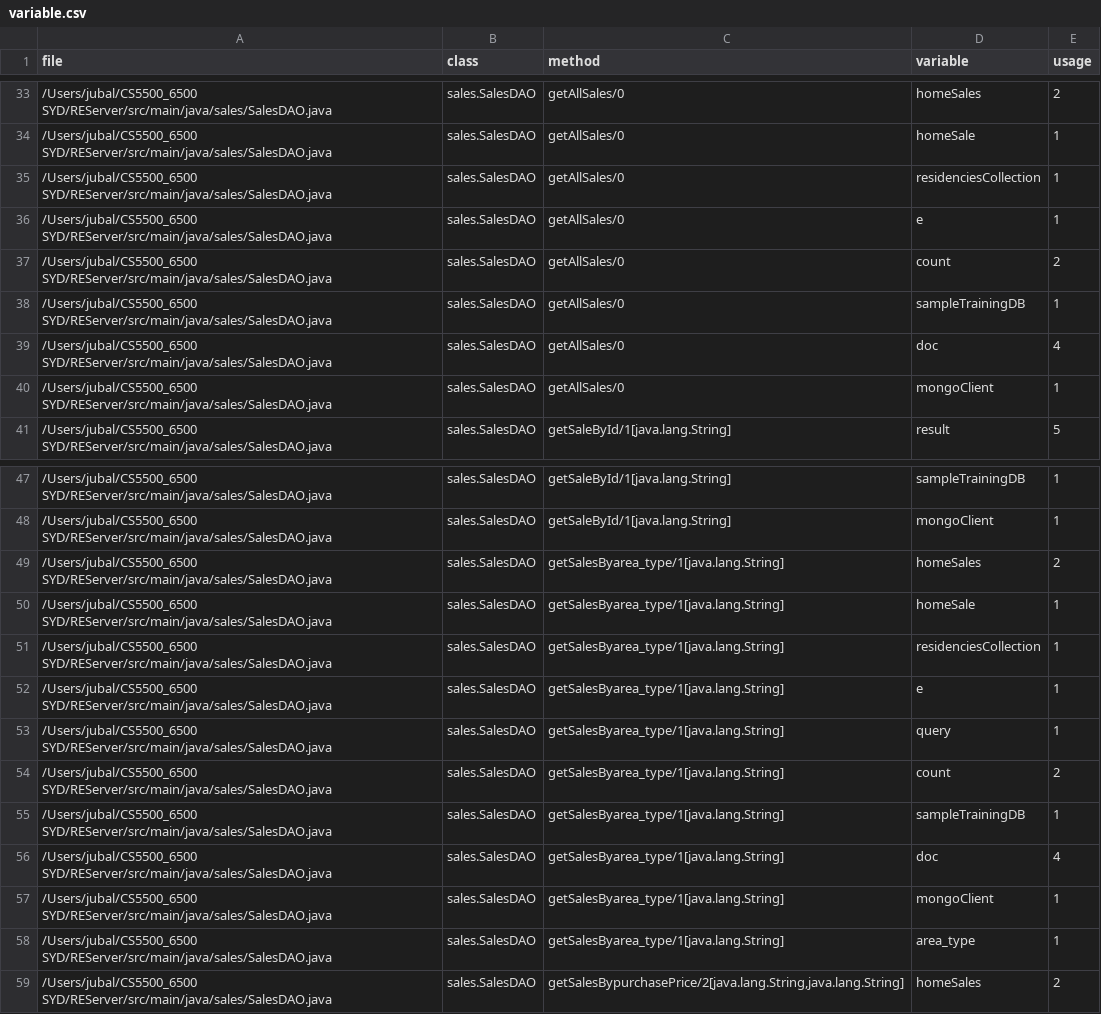
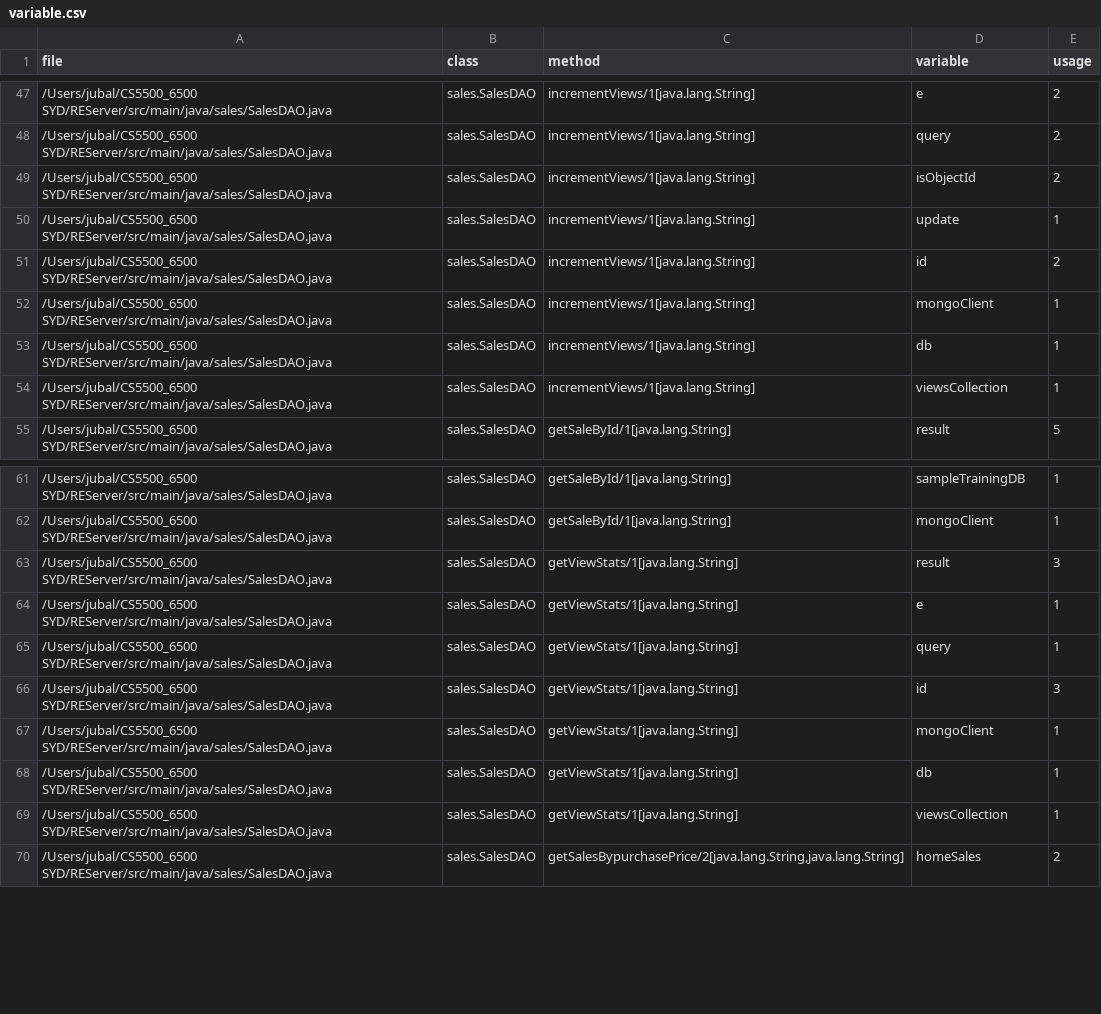
Before and after one commit to haigshiroz/REServer, a CSV file: src/main/java/variable.csv, drawn as a sheet; only a part is shown, gaps mark what is left out; the diff covers the shown part only.

```diff
--- a/src/main/java/variable.csv
+++ b/src/main/java/variable.csv
@@ -33,9 +47,9 @@ file,class,method,variable,usage
-/Users/jubal/CS5500_6500 SYD/REServer/src/main/java/sales/SalesDAO.java,sales.SalesDAO,getAllSales/0,homeSales,2
-/Users/jubal/CS5500_6500 SYD/REServer/src/main/java/sales/SalesDAO.java,sales.SalesDAO,getAllSales/0,homeSale,1
-/Users/jubal/CS5500_6500 SYD/REServer/src/main/java/sales/SalesDAO.java,sales.SalesDAO,getAllSales/0,residenciesCollection,1
-/Users/jubal/CS5500_6500 SYD/REServer/src/main/java/sales/SalesDAO.java,sales.SalesDAO,getAllSales/0,e,1
-/Users/jubal/CS5500_6500 SYD/REServer/src/main/java/sales/SalesDAO.java,sales.SalesDAO,getAllSales/0,count,2
-/Users/jubal/CS5500_6500 SYD/REServer/src/main/java/sales/SalesDAO.java,sales.SalesDAO,getAllSales/0,sampleTrainingDB,1
-/Users/jubal/CS5500_6500 SYD/REServer/src/main/java/sales/SalesDAO.java,sales.SalesDAO,getAllSales/0,doc,4
-/Users/jubal/CS5500_6500 SYD/REServer/src/main/java/sales/SalesDAO.java,sales.SalesDAO,getAllSales/0,mongoClient,1
+/Users/jubal/CS5500_6500 SYD/REServer/src/main/java/sales/SalesDAO.java,sales.SalesDAO,incrementViews/1[java.lang.String],e,2
+/Users/jubal/CS5500_6500 SYD/REServer/src/main/java/sales/SalesDAO.java,sales.SalesDAO,incrementViews/1[java.lang.String],query,2
+/Users/jubal/CS5500_6500 SYD/REServer/src/main/java/sales/SalesDAO.java,sales.SalesDAO,incrementViews/1[java.lang.String],isObjectId,2
+/Users/jubal/CS5500_6500 SYD/REServer/src/main/java/sales/SalesDAO.java,sales.SalesDAO,incrementViews/1[java.lang.String],update,1
+/Users/jubal/CS5500_6500 SYD/REServer/src/main/java/sales/SalesDAO.java,sales.SalesDAO,incrementViews/1[java.lang.String],id,2
+/Users/jubal/CS5500_6500 SYD/REServer/src/main/java/sales/SalesDAO.java,sales.SalesDAO,incrementViews/1[java.lang.String],mongoClient,1
+/Users/jubal/CS5500_6500 SYD/REServer/src/main/java/sales/SalesDAO.java,sales.SalesDAO,incrementViews/1[java.lang.String],db,1
+/Users/jubal/CS5500_6500 SYD/REServer/src/main/java/sales/SalesDAO.java,sales.SalesDAO,incrementViews/1[java.lang.String],viewsCollection,1
 /Users/jubal/CS5500_6500 SYD/REServer/src/main/java/sales/SalesDAO.java,sales.SalesDAO,getSaleById/1[java.lang.String],result,5
@@ -48,12 +62,9 @@ file,class,method,variable,usage
 /Users/jubal/CS5500_6500 SYD/REServer/src/main/java/sales/SalesDAO.java,sales.SalesDAO,getSaleById/1[java.lang.String],mongoClient,1
-/Users/jubal/CS5500_6500 SYD/REServer/src/main/java/sales/SalesDAO.java,sales.SalesDAO,getSalesByarea_type/1[java.lang.String],homeSales,2
-/Users/jubal/CS5500_6500 SYD/REServer/src/main/java/sales/SalesDAO.java,sales.SalesDAO,getSalesByarea_type/1[java.lang.String],homeSale,1
-/Users/jubal/CS5500_6500 SYD/REServer/src/main/java/sales/SalesDAO.java,sales.SalesDAO,getSalesByarea_type/1[java.lang.String],residenciesCollection,1
-/Users/jubal/CS5500_6500 SYD/REServer/src/main/java/sales/SalesDAO.java,sales.SalesDAO,getSalesByarea_type/1[java.lang.String],e,1
-/Users/jubal/CS5500_6500 SYD/REServer/src/main/java/sales/SalesDAO.java,sales.SalesDAO,getSalesByarea_type/1[java.lang.String],query,1
-/Users/jubal/CS5500_6500 SYD/REServer/src/main/java/sales/SalesDAO.java,sales.SalesDAO,getSalesByarea_type/1[java.lang.String],count,2
-/Users/jubal/CS5500_6500 SYD/REServer/src/main/java/sales/SalesDAO.java,sales.SalesDAO,getSalesByarea_type/1[java.lang.String],sampleTrainingDB,1
-/Users/jubal/CS5500_6500 SYD/REServer/src/main/java/sales/SalesDAO.java,sales.SalesDAO,getSalesByarea_type/1[java.lang.String],doc,4
-/Users/jubal/CS5500_6500 SYD/REServer/src/main/java/sales/SalesDAO.java,sales.SalesDAO,getSalesByarea_type/1[java.lang.String],mongoClient,1
-/Users/jubal/CS5500_6500 SYD/REServer/src/main/java/sales/SalesDAO.java,sales.SalesDAO,getSalesByarea_type/1[java.lang.String],area_type,1
+/Users/jubal/CS5500_6500 SYD/REServer/src/main/java/sales/SalesDAO.java,sales.SalesDAO,getViewStats/1[java.lang.String],result,3
+/Users/jubal/CS5500_6500 SYD/REServer/src/main/java/sales/SalesDAO.java,sales.SalesDAO,getViewStats/1[java.lang.String],e,1
+/Users/jubal/CS5500_6500 SYD/REServer/src/main/java/sales/SalesDAO.java,sales.SalesDAO,getViewStats/1[java.lang.String],query,1
+/Users/jubal/CS5500_6500 SYD/REServer/src/main/java/sales/SalesDAO.java,sales.SalesDAO,getViewStats/1[java.lang.String],id,3
+/Users/jubal/CS5500_6500 SYD/REServer/src/main/java/sales/SalesDAO.java,sales.SalesDAO,getViewStats/1[java.lang.String],mongoClient,1
+/Users/jubal/CS5500_6500 SYD/REServer/src/main/java/sales/SalesDAO.java,sales.SalesDAO,getViewStats/1[java.lang.String],db,1
+/Users/jubal/CS5500_6500 SYD/REServer/src/main/java/sales/SalesDAO.java,sales.SalesDAO,getViewStats/1[java.lang.String],viewsCollection,1
 /Users/jubal/CS5500_6500 SYD/REServer/src/main/java/sales/SalesDAO.java,sales.SalesDAO,"getSalesBypurchasePrice/2[java.lang.String,java.lang.String]",homeSales,2
```
Also changed, not shown: 23 added rows, 8 moved rows and 7 edited cells elsewhere in this file, src/main/java/class.csv, src/main/java/field.csv, 5 other files.
